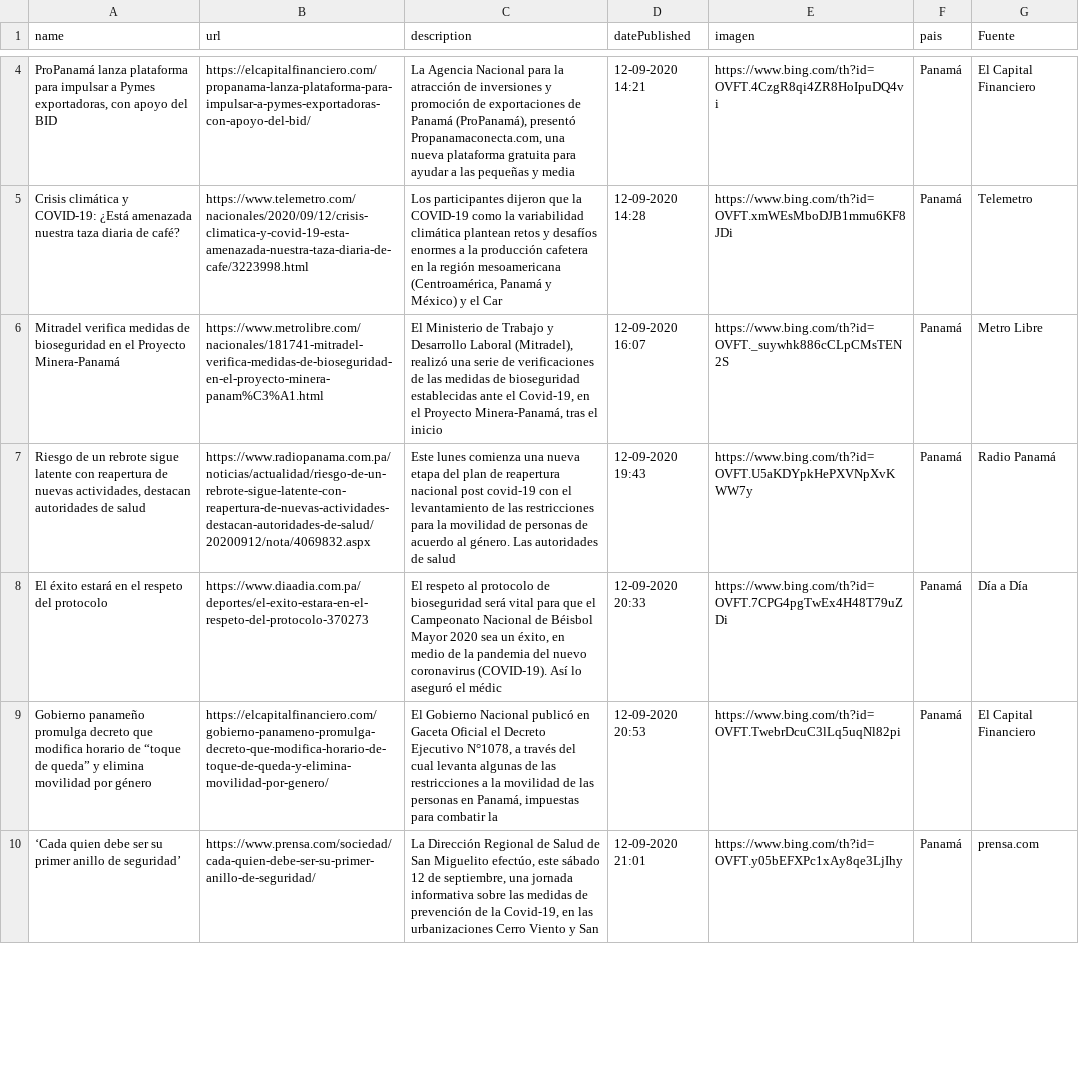
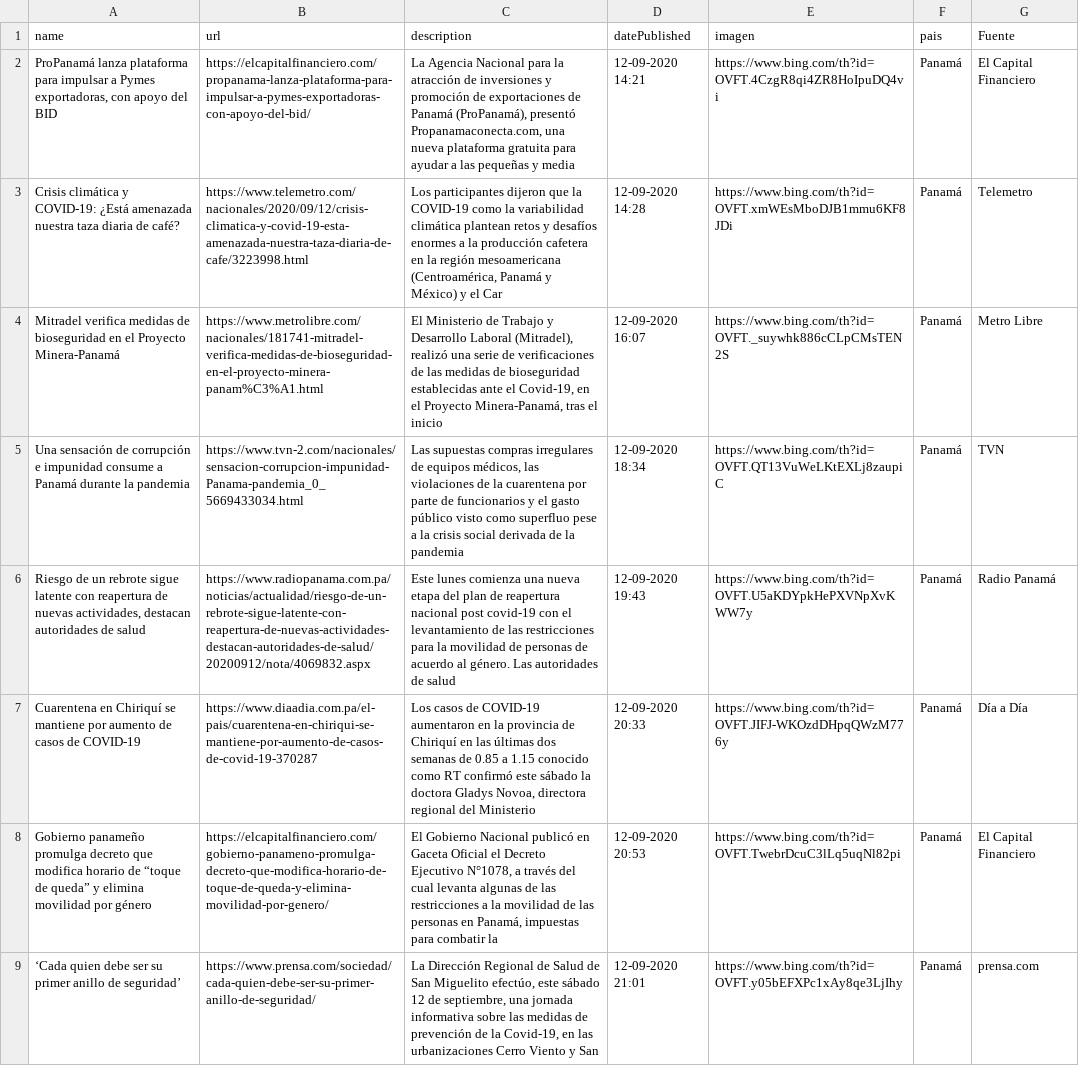
Before and after one commit to Sud-Austral/Datos_Panama, a CSV file: Bing/News/Panama.csv, drawn as a sheet; only a part is shown, gaps mark what is left out; the diff covers the shown part only.

```diff
--- a/Bing/News/Panama.csv
+++ b/Bing/News/Panama.csv
@@ -6,4 +4,5 @@ Crisis climática y COVID-19: ¿Está amenazada nuestra taza diaria de café?,ht
 Mitradel verifica medidas de bioseguridad en el Proyecto Minera-Panamá,https://www.metrolibre.com/nacionales/181741-mitradel-verifica-medidas-de-bioseguridad-en-el-proyecto-minera-panam%C3%A1.html,"El Ministerio de Trabajo y Desarrollo Laboral (Mitradel), realizó una serie de verificaciones de las medidas de bioseguridad establecidas ante el Covid-19, en el Proyecto Minera-Panamá, tras el inicio",12-09-2020 16:07,https://www.bing.com/th?id=OVFT._suywhk886cCLpCMsTEN2S,Panamá,Metro Libre
+Una sensación de corrupción e impunidad consume a Panamá durante la pandemia,https://www.tvn-2.com/nacionales/sensacion-corrupcion-impunidad-Panama-pandemia_0_5669433034.html,"Las supuestas compras irregulares de equipos médicos, las violaciones de la cuarentena por parte de funcionarios y el gasto público visto como superfluo pese a la crisis social derivada de la pandemia",12-09-2020 18:34,https://www.bing.com/th?id=OVFT.QT13VuWeLKtEXLj8zaupiC,Panamá,TVN
 "Riesgo de un rebrote sigue latente con reapertura de nuevas actividades, destacan autoridades de salud",https://www.radiopanama.com.pa/noticias/actualidad/riesgo-de-un-rebrote-sigue-latente-con-reapertura-de-nuevas-actividades-destacan-autoridades-de-salud/20200912/nota/4069832.aspx,Este lunes comienza una nueva etapa del plan de reapertura nacional post covid-19 con el levantamiento de las restricciones para la movilidad de personas de acuerdo al género. Las autoridades de salud,12-09-2020 19:43,https://www.bing.com/th?id=OVFT.U5aKDYpkHePXVNpXvKWW7y,Panamá,Radio Panamá
-El éxito estará en el respeto del protocolo,https://www.diaadia.com.pa/deportes/el-exito-estara-en-el-respeto-del-protocolo-370273,"El respeto al protocolo de bioseguridad será vital para que el Campeonato Nacional de Béisbol Mayor 2020 sea un éxito, en medio de la pandemia del nuevo coronavirus (COVID-19). Así lo aseguró el médic",12-09-2020 20:33,https://www.bing.com/th?id=OVFT.7CPG4pgTwEx4H48T79uZDi,Panamá,Día a Día
+Cuarentena en Chiriquí se mantiene por aumento de casos de COVID-19,https://www.diaadia.com.pa/el-pais/cuarentena-en-chiriqui-se-mantiene-por-aumento-de-casos-de-covid-19-370287,"Los casos de COVID-19 aumentaron en la provincia de Chiriquí en las últimas dos semanas de 0.85 a 1.15 conocido como RT confirmó este sábado la doctora Gladys Novoa, directora regional del Ministerio",12-09-2020 20:33,https://www.bing.com/th?id=OVFT.JIFJ-WKOzdDHpqQWzM776y,Panamá,Día a Día
 Gobierno panameño promulga decreto que modifica horario de “toque de queda” y elimina movilidad por género,https://elcapitalfinanciero.com/gobierno-panameno-promulga-decreto-que-modifica-horario-de-toque-de-queda-y-elimina-movilidad-por-genero/,"El Gobierno Nacional publicó en Gaceta Oficial el Decreto Ejecutivo N°1078, a través del cual levanta algunas de las restricciones a la movilidad de las personas en Panamá, impuestas para combatir la",12-09-2020 20:53,https://www.bing.com/th?id=OVFT.TwebrDcuC3lLq5uqNl82pi,Panamá,El Capital Financiero
```
Also changed, not shown: 3 removed rows elsewhere in this file, tweeter/tweeter.csv.
